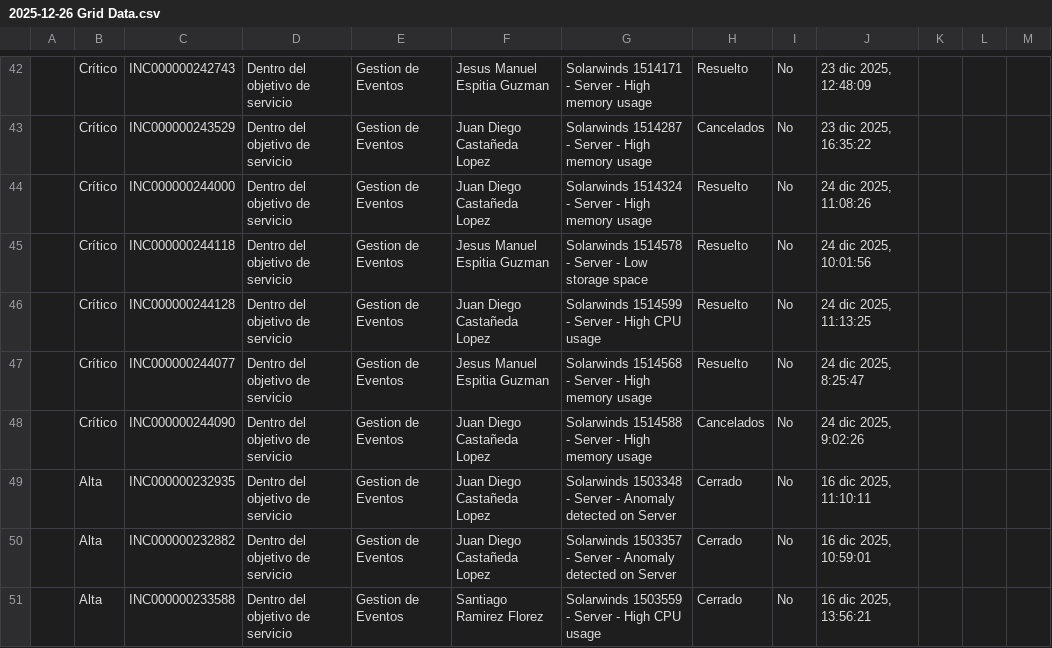
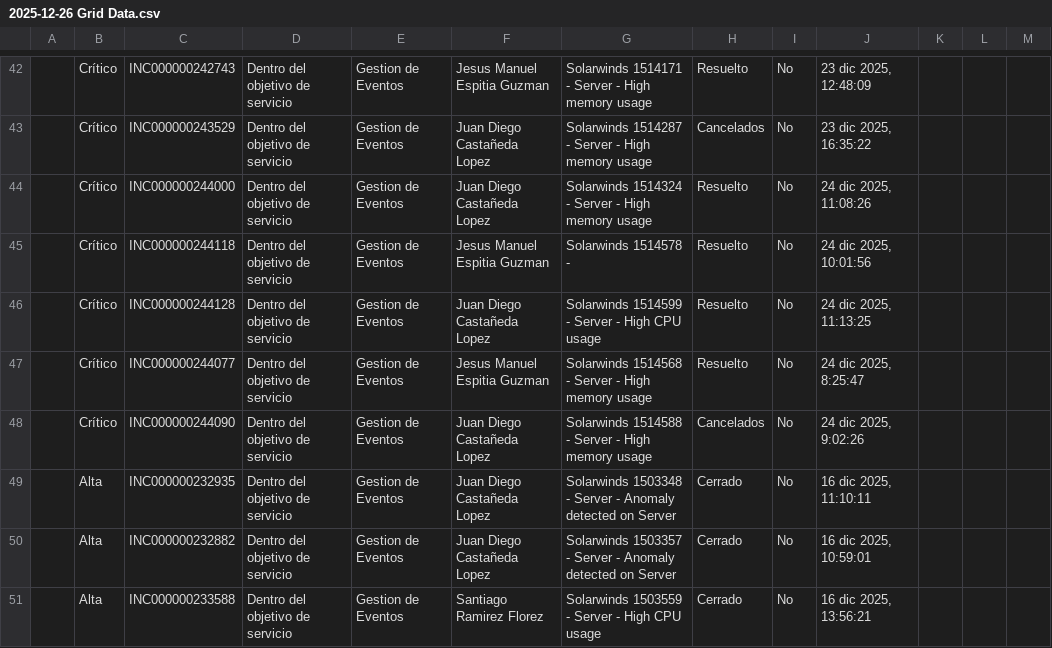
Before and after one commit to jesus-espitia/autompython, a CSV file: AutoM_python/Ruta-CSV/CSVPasado/2025-12-26 Grid Data.csv, drawn as a sheet; only a part is shown, gaps mark what is left out; the diff names each change by its address in the sheet, - before the commit and + after, or states it on an @@ line.

```diff
--- a/AutoM_python/Ruta-CSV/CSVPasado/2025-12-26 Grid Data.csv
+++ b/AutoM_python/Ruta-CSV/CSVPasado/2025-12-26 Grid Data.csv
-G45: Solarwinds 1514578 - Server - Low storage space
+G45: Solarwinds 1514578 -
```
Also changed, not shown: 3 other files.
